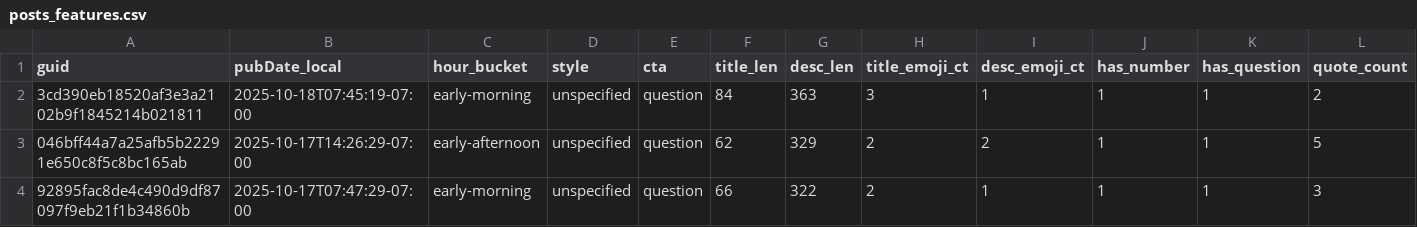
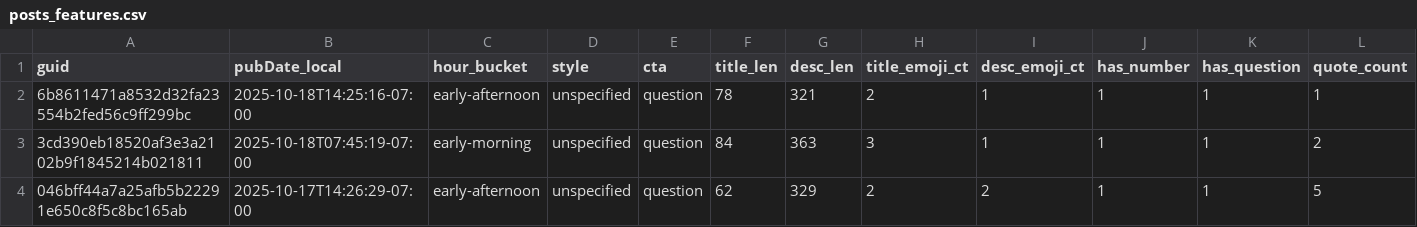
Before and after one commit to nikopastore/cf-autopost-feed, a CSV file: analytics/posts_features.csv, drawn as a sheet; only a part is shown; the shorter side is filled out with more unchanged rows; rows hold the shown columns only; the diff names each change by its address in the sheet, - before the commit and + after, or states it on an @@ line.

Commit message:
analytics: update reports, bandit, cron suggestion [skip ci]

```diff
--- a/analytics/posts_features.csv
+++ b/analytics/posts_features.csv
+row 2: 6b8611471a8532d32fa23554b2fed56c9ff299bc | 2025-10-18T14:25:16-07:00 | early-afternoon | unspecified | question | 78 | 321 | 2 | 1 | 1 | 1 | 1
```
Also changed, not shown: analytics/feature_summary.csv, 4 other files.
